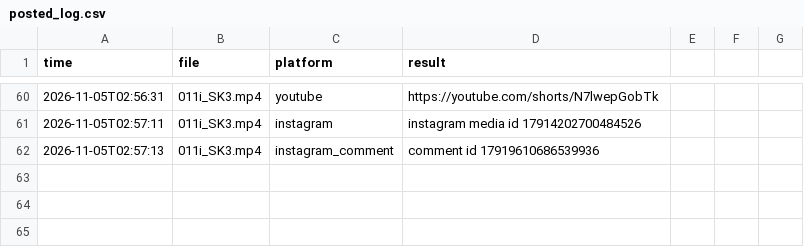
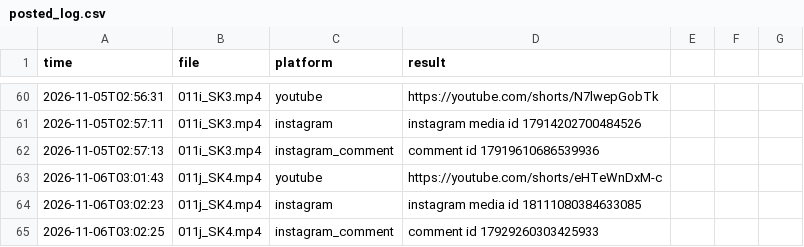
Before and after one commit to TechSckoolByVijay/kai-poster, a CSV file: posted_log.csv, drawn as a sheet; only a part is shown, gaps mark what is left out; the diff names each change by its address in the sheet, - before the commit and + after, or states it on an @@ line.

Commit message:
Posted 2026-11-06_0302 [skip ci]

```diff
--- a/posted_log.csv
+++ b/posted_log.csv
+row 63: 2026-11-06T03:01:43 | 011j_SK4.mp4 | youtube | https://youtube.com/shorts/eHTeWnDxM-c
+row 64: 2026-11-06T03:02:23 | 011j_SK4.mp4 | instagram | instagram media id 18111080384633085
+row 65: 2026-11-06T03:02:25 | 011j_SK4.mp4 | instagram_comment | comment id 17929260303425933
```
Also changed, not shown: 1 other file.
